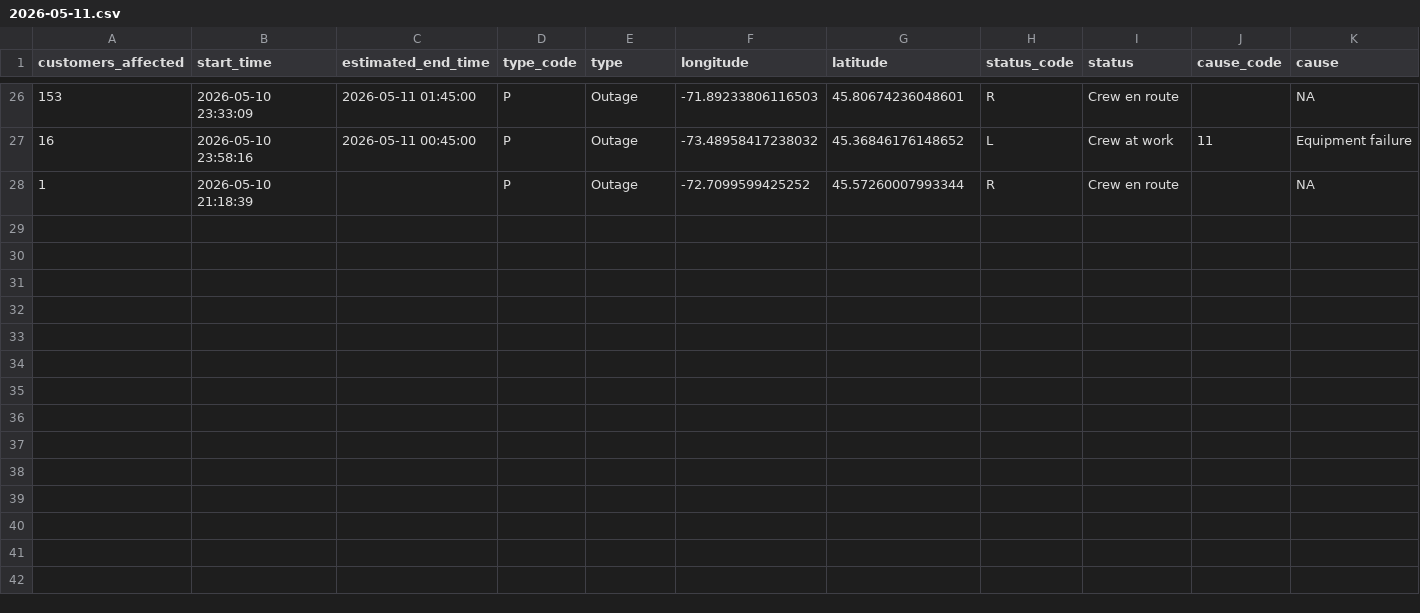
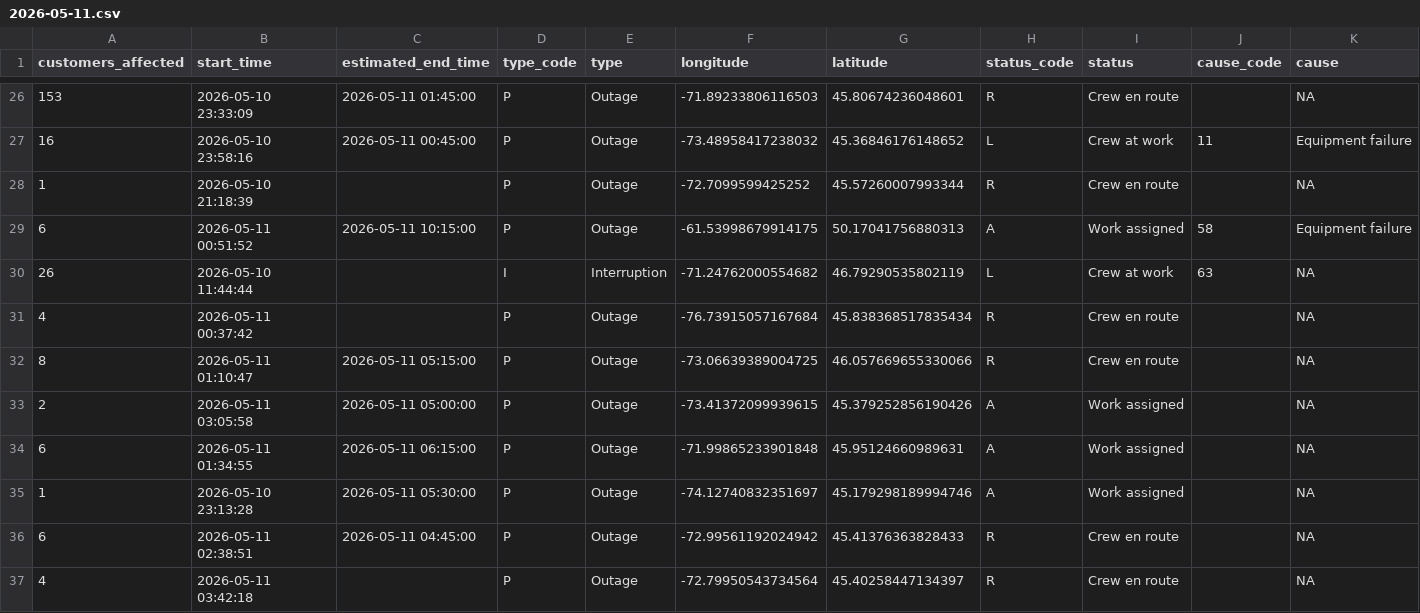
Before and after one commit to hdoyle21/hydro_qc, a CSV file: data/outages/2026-05-11.csv, drawn as a sheet; only a part is shown, gaps mark what is left out; rows hold the shown columns only; the diff names each change by its address in the sheet, - before the commit and + after, or states it on an @@ line.

```diff
--- a/data/outages/2026-05-11.csv
+++ b/data/outages/2026-05-11.csv
+row 29: 6 | 2026-05-11 00:51:52 | 2026-05-11 10:15:00 | P | Outage | -61.53998679914175 | 50.17041756880313 | A | Work assigned | 58 | Equipment failure
+row 30: 26 | 2026-05-10 11:44:44 |  | I | Interruption | -71.24762000554682 | 46.79290535802119 | L | Crew at work | 63 | NA
+row 31: 4 | 2026-05-11 00:37:42 |  | P | Outage | -76.73915057167684 | 45.838368517835434 | R | Crew en route |  | NA
+row 32: 8 | 2026-05-11 01:10:47 | 2026-05-11 05:15:00 | P | Outage | -73.06639389004725 | 46.057669655330066 | R | Crew en route |  | NA
+row 33: 2 | 2026-05-11 03:05:58 | 2026-05-11 05:00:00 | P | Outage | -73.41372099939615 | 45.379252856190426 | A | Work assigned |  | NA
+row 34: 6 | 2026-05-11 01:34:55 | 2026-05-11 06:15:00 | P | Outage | -71.99865233901848 | 45.95124660989631 | A | Work assigned |  | NA
+row 35: 1 | 2026-05-10 23:13:28 | 2026-05-11 05:30:00 | P | Outage | -74.12740832351697 | 45.179298189994746 | A | Work assigned |  | NA
+row 36: 6 | 2026-05-11 02:38:51 | 2026-05-11 04:45:00 | P | Outage | -72.99561192024942 | 45.41376363828433 | R | Crew en route |  | NA
+row 37: 4 | 2026-05-11 03:42:18 |  | P | Outage | -72.79950543734564 | 45.40258447134397 | R | Crew en route |  | NA
```
Also changed, not shown: data/planned/2026-05-11.csv.
